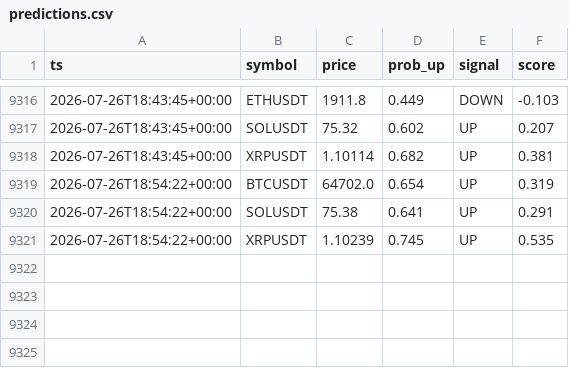
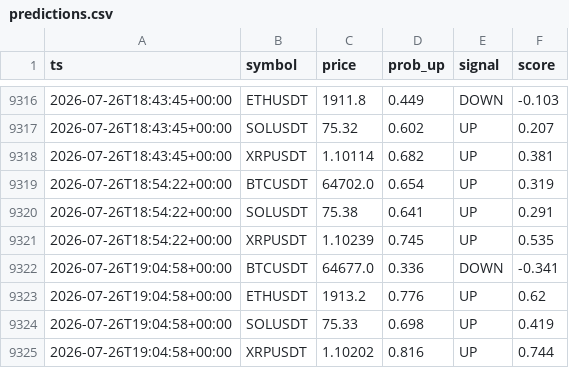
Before and after one commit to gyanrnk/aitrader-bot, a CSV file: data/predictions.csv, drawn as a sheet; only a part is shown, gaps mark what is left out.

```diff
--- a/data/predictions.csv
+++ b/data/predictions.csv
@@ -9321 +9321,5 @@ ts,symbol,price,prob_up,signal,score
 2026-07-26T18:54:22+00:00,XRPUSDT,1.10239,0.745,UP,0.535
+2026-07-26T19:04:58+00:00,BTCUSDT,64677.0,0.336,DOWN,-0.341
+2026-07-26T19:04:58+00:00,ETHUSDT,1913.2,0.776,UP,0.62
+2026-07-26T19:04:58+00:00,SOLUSDT,75.33,0.698,UP,0.419
+2026-07-26T19:04:58+00:00,XRPUSDT,1.10202,0.816,UP,0.744
```
Also changed, not shown: data/delta/delta_funding.csv, data/market/2026-07-26.csv, 8 other files.
